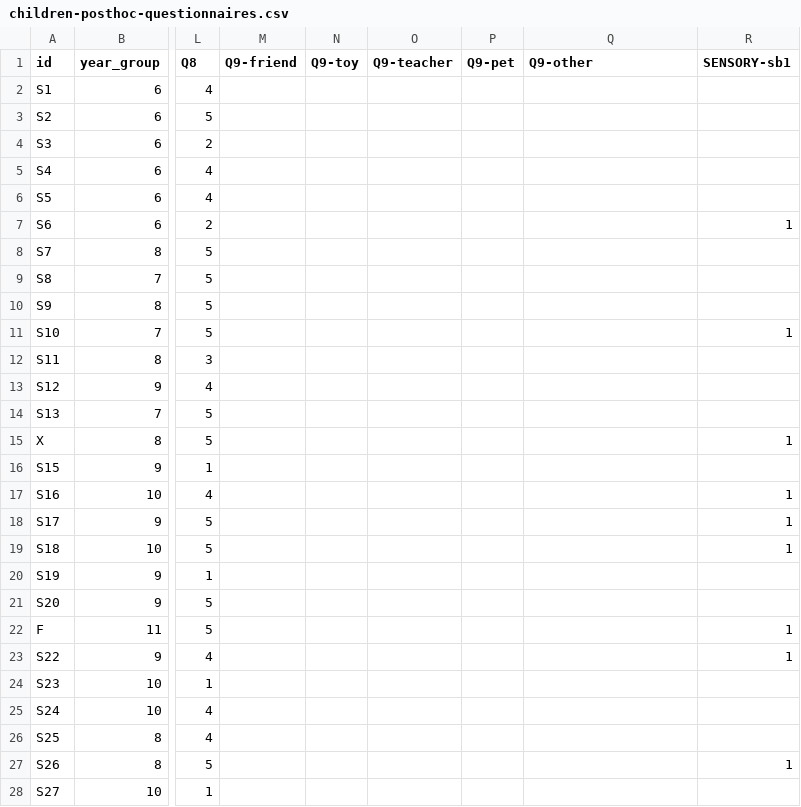
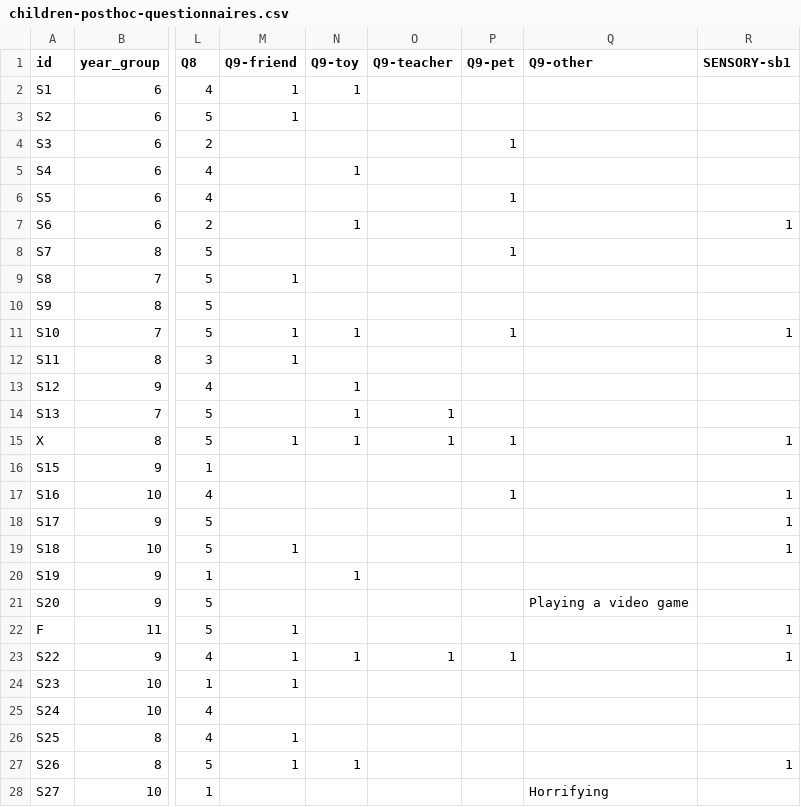
Before and after one commit to severin-lemaignan/robots4sen-data-analysis, a CSV file: children-posthoc-questionnaires.csv, drawn as a sheet; only a part is shown, gaps mark what is left out; the diff covers the shown part only; the diff names each change by its address in the sheet, - before the commit and + after, or states it on an @@ line.

Commit message:
complete data from children questionnaires

```diff
--- a/children-posthoc-questionnaires.csv
+++ b/children-posthoc-questionnaires.csv
-M2:M3 (Q9-friend): (empty)
+M2:M3 (Q9-friend): 1
-N2 (Q9-toy): (empty)
+N2 (Q9-toy): 1
-P4 (Q9-pet): (empty)
+P4 (Q9-pet): 1
-N5 (Q9-toy): (empty)
+N5 (Q9-toy): 1
-P6 (Q9-pet): (empty)
+P6 (Q9-pet): 1
-N7 (Q9-toy): (empty)
+N7 (Q9-toy): 1
-P8 (Q9-pet): (empty)
+P8 (Q9-pet): 1
-M9 (Q9-friend): (empty)
+M9 (Q9-friend): 1
-M11:M12 (Q9-friend): (empty)
+M11:M12 (Q9-friend): 1
-N11 (Q9-toy): (empty)
+N11 (Q9-toy): 1
-P11 (Q9-pet): (empty)
+P11 (Q9-pet): 1
-N13:N15 (Q9-toy): (empty)
+N13:N15 (Q9-toy): 1
-O14:O15 (Q9-teacher): (empty)
+O14:O15 (Q9-teacher): 1
-M15 (Q9-friend): (empty)
+M15 (Q9-friend): 1
-P15 (Q9-pet): (empty)
+P15 (Q9-pet): 1
-P17 (Q9-pet): (empty)
+P17 (Q9-pet): 1
-M19 (Q9-friend): (empty)
+M19 (Q9-friend): 1
-N20 (Q9-toy): (empty)
+N20 (Q9-toy): 1
-Q21 (Q9-other): (empty)
+Q21 (Q9-other): Playing a video game
-M22:M24 (Q9-friend): (empty)
+M22:M24 (Q9-friend): 1
-N23 (Q9-toy): (empty)
+N23 (Q9-toy): 1
-O23 (Q9-teacher): (empty)
+O23 (Q9-teacher): 1
-P23 (Q9-pet): (empty)
+P23 (Q9-pet): 1
-M26:M27 (Q9-friend): (empty)
+M26:M27 (Q9-friend): 1
-N27 (Q9-toy): (empty)
+N27 (Q9-toy): 1
-Q28 (Q9-other): (empty)
+Q28 (Q9-other): Horrifying
```
Also changed, not shown: 1 edited cell elsewhere in this file.
